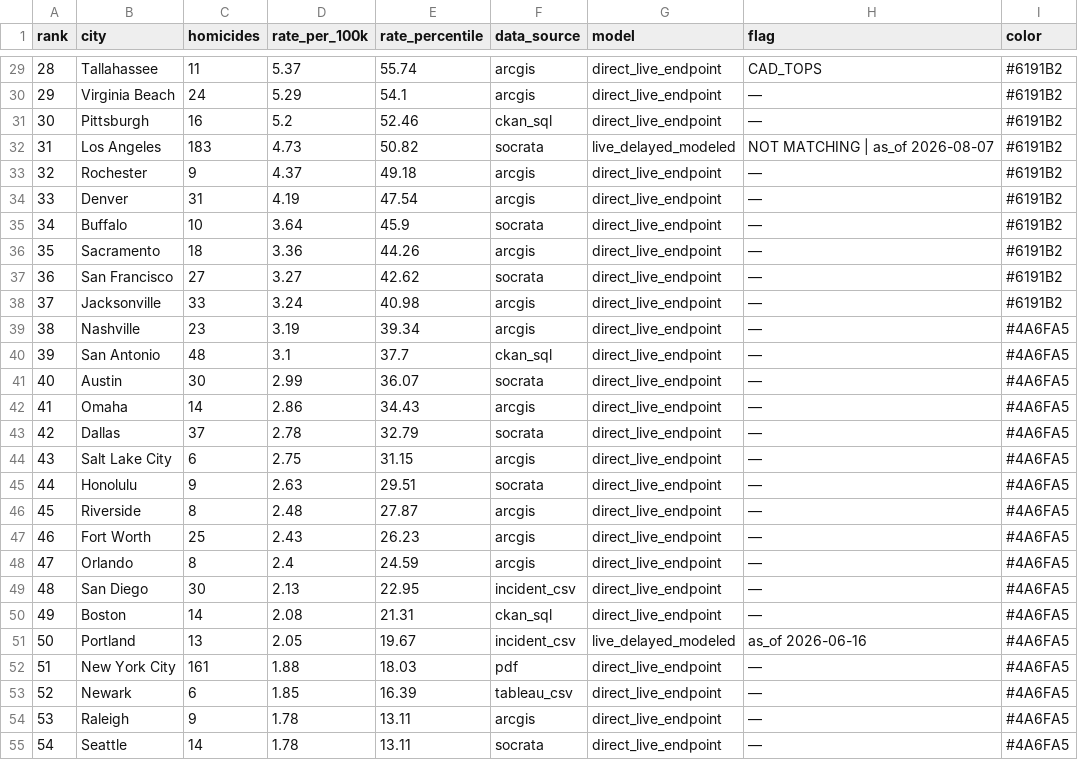
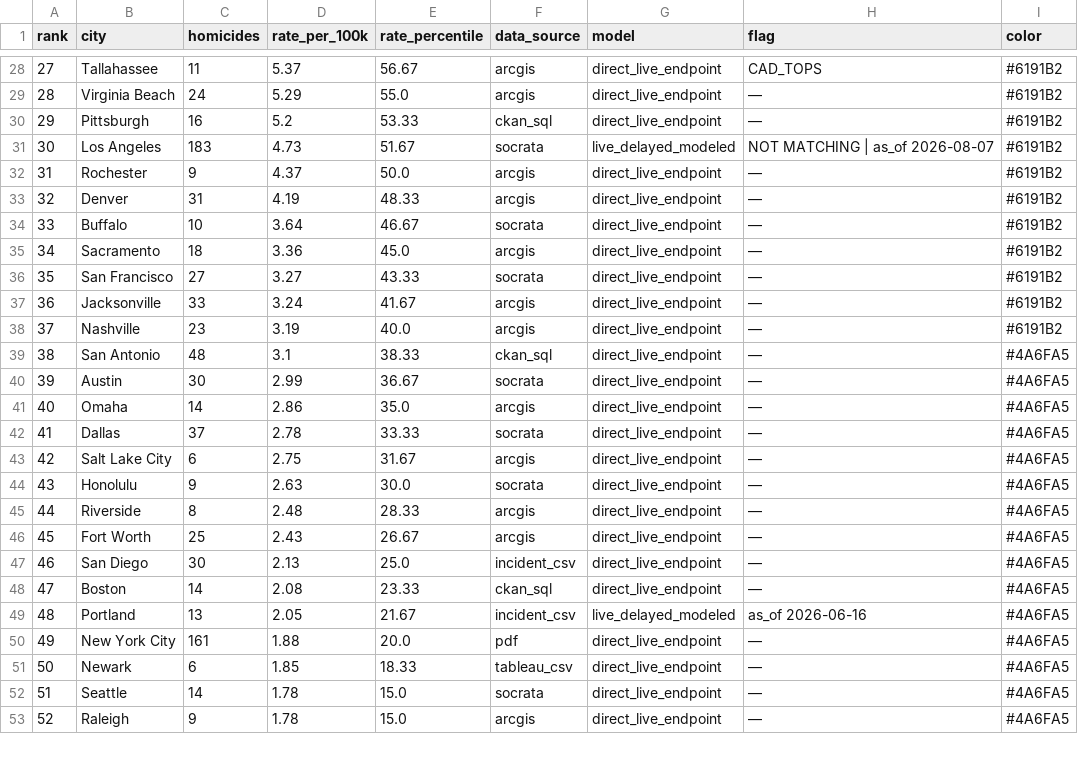
Before and after one commit to ro00archworkall/homicide_tracker, a CSV file: src/data/city_data.csv, drawn as a sheet; only a part is shown, gaps mark what is left out; removed rows and columns are numbered as before the commit, all else as after; the diff covers the shown part only; the diff names each change by its address in the sheet, - before the commit and + after, or states it on an @@ line.

```diff
--- a/src/data/city_data.csv
+++ b/src/data/city_data.csv
@@ column A (rank) renumbered between rows 13 and 62 @@
-E28 (rate_percentile): 55.74
+E28 (rate_percentile): 56.67
-E29 (rate_percentile): 54.1
+E29 (rate_percentile): 55.0
-E30 (rate_percentile): 52.46
+E30 (rate_percentile): 53.33
-E31 (rate_percentile): 50.82
+E31 (rate_percentile): 51.67
-E32 (rate_percentile): 49.18
+E32 (rate_percentile): 50.0
-E33 (rate_percentile): 47.54
+E33 (rate_percentile): 48.33
-E34 (rate_percentile): 45.9
+E34 (rate_percentile): 46.67
-E35 (rate_percentile): 44.26
+E35 (rate_percentile): 45.0
-E36 (rate_percentile): 42.62
+E36 (rate_percentile): 43.33
-E37 (rate_percentile): 40.98
+E37 (rate_percentile): 41.67
-E38 (rate_percentile): 39.34
+E38 (rate_percentile): 40.0
-I38 (color): #4A6FA5
+I38 (color): #6191B2
-E39 (rate_percentile): 37.7
+E39 (rate_percentile): 38.33
-E40 (rate_percentile): 36.07
+E40 (rate_percentile): 36.67
-E41 (rate_percentile): 34.43
+E41 (rate_percentile): 35.0
-E42 (rate_percentile): 32.79
+E42 (rate_percentile): 33.33
-E43 (rate_percentile): 31.15
+E43 (rate_percentile): 31.67
-E44 (rate_percentile): 29.51
+E44 (rate_percentile): 30.0
-E45 (rate_percentile): 27.87
+E45 (rate_percentile): 28.33
-E46 (rate_percentile): 26.23
+E46 (rate_percentile): 26.67
-row 48: 47 | Orlando | 8 | 2.4 | 24.59 | arcgis | direct_live_endpoint | — | #4A6FA5
-E47 (rate_percentile): 22.95
+E47 (rate_percentile): 25.0
-E48 (rate_percentile): 21.31
+E48 (rate_percentile): 23.33
-E49 (rate_percentile): 19.67
+E49 (rate_percentile): 21.67
-E50 (rate_percentile): 18.03
+E50 (rate_percentile): 20.0
-E51 (rate_percentile): 16.39
+E51 (rate_percentile): 18.33
-row 54: 53 | Raleigh | 9 | 1.78 | 13.11 | arcgis | direct_live_endpoint | — | #4A6FA5
-E52 (rate_percentile): 13.11
+E52 (rate_percentile): 15.0
+row 53: 52 | Raleigh | 9 | 1.78 | 15.0 | arcgis | direct_live_endpoint | — | #4A6FA5
```
Also changed, not shown: 1 added row, 1 removed row and 36 edited cells elsewhere in this file, 1 other file.
